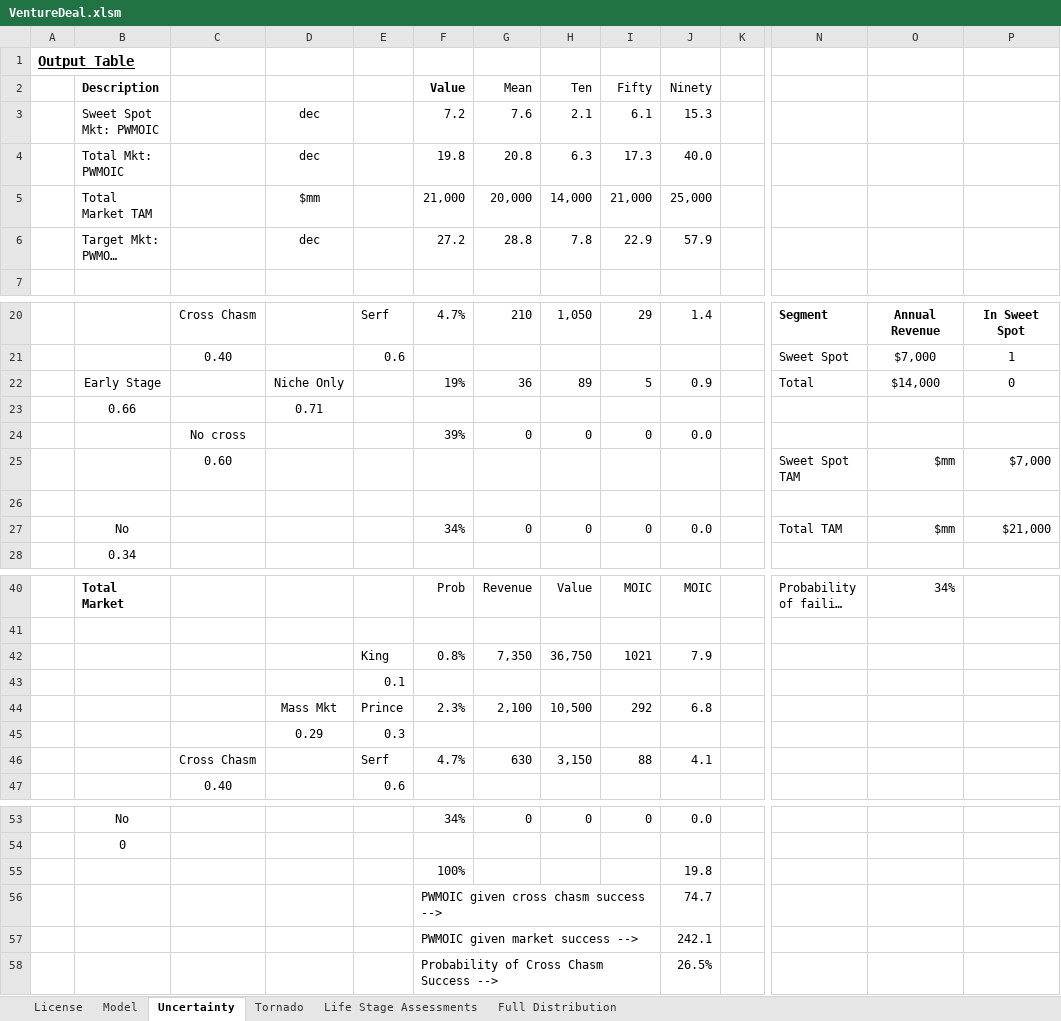
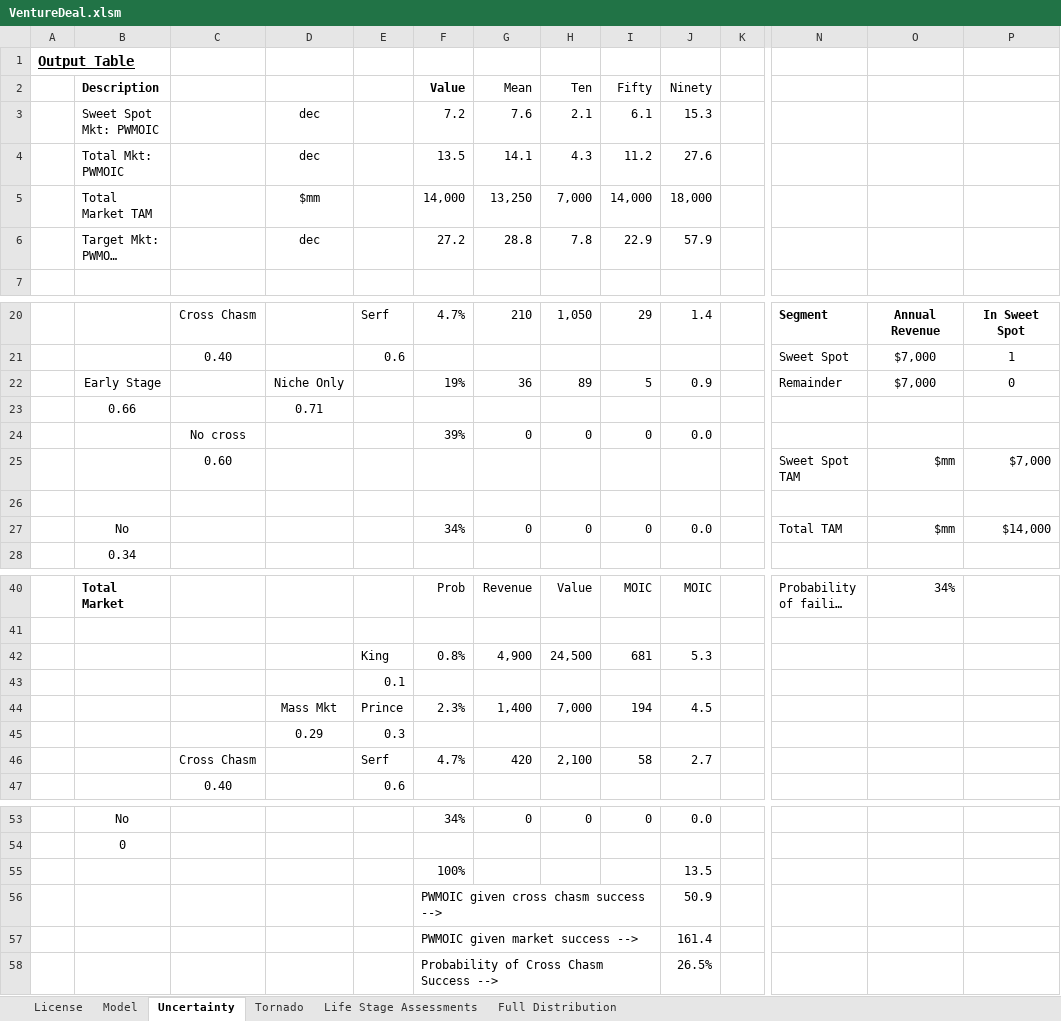
Before and after one commit to ulu-ventures/VCDA, an Excel workbook: spreadsheets/VentureDeal.xlsm, sheet Uncertainty, drawn as a sheet; only a part is shown, gaps mark what is left out; long unchanged cells end in …; values as stored, in another font and other column widths than the file's, no borders; charts and pictures and conditional formats not drawn; removed rows and columns are numbered as before the commit, all else as after; rows hold the shown columns only; the diff names each change by its address in the sheet, - before the commit and + after, or states it on an @@ line.

Commit message:
Fixed Total Tam to show remainder in Sweet Spot table

```diff
--- a/spreadsheets/VentureDeal.xlsm (sheet Uncertainty)
+++ b/spreadsheets/VentureDeal.xlsm (sheet Uncertainty)
-row 4:  | Total Mkt: PWMOIC |  | dec |  | 19.8 | 20.8 | 6.3 | 17.3 | 40.0
-row 5:  | Total Market TAM |  | $mm |  | 21,000 | 20,000 | 14,000 | 21,000 | 25,000
+row 4:  | Total Mkt: PWMOIC |  | dec |  | 13.5 | 14.1 | 4.3 | 11.2 | 27.6
+row 5:  | Total Market TAM |  | $mm |  | 14,000 | 13,250 | 7,000 | 14,000 | 18,000
-N22: Total
+N22: Remainder
-O22: $14,000
+O22: $7,000
-P27: $21,000
+P27: $14,000
-row 42:  |  |  |  | King | 0.8% | 7,350 | 36,750 | 1021 | 7.9
+row 42:  |  |  |  | King | 0.8% | 4,900 | 24,500 | 681 | 5.3
-row 44:  |  |  | Mass Mkt | Prince | 2.3% | 2,100 | 10,500 | 292 | 6.8
+row 44:  |  |  | Mass Mkt | Prince | 2.3% | 1,400 | 7,000 | 194 | 4.5
-row 46:  |  | Cross Chasm |  | Serf | 4.7% | 630 | 3,150 | 88 | 4.1
+row 46:  |  | Cross Chasm |  | Serf | 4.7% | 420 | 2,100 | 58 | 2.7
-J55 (Ninety): 19.8
+J55 (Ninety): 13.5
-J56 (Ninety): 74.7
+J56 (Ninety): 50.9
-J57 (Ninety): 242.1
+J57 (Ninety): 161.4
```
Also changed, not shown: sheet Tornado, sheet Model.
